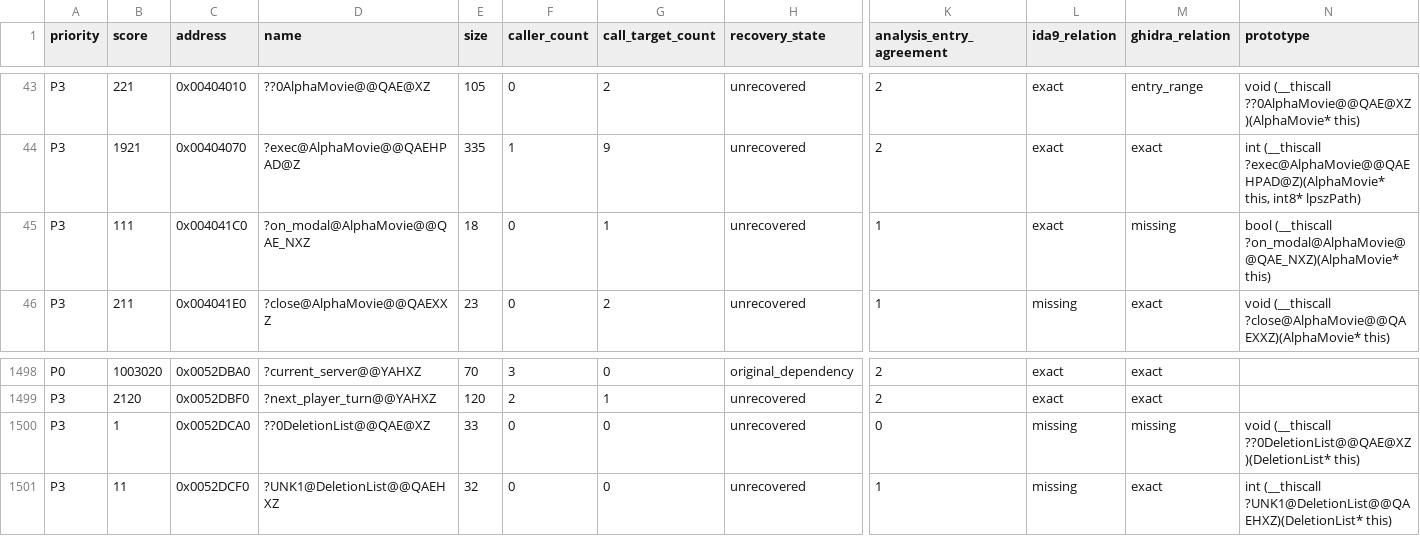
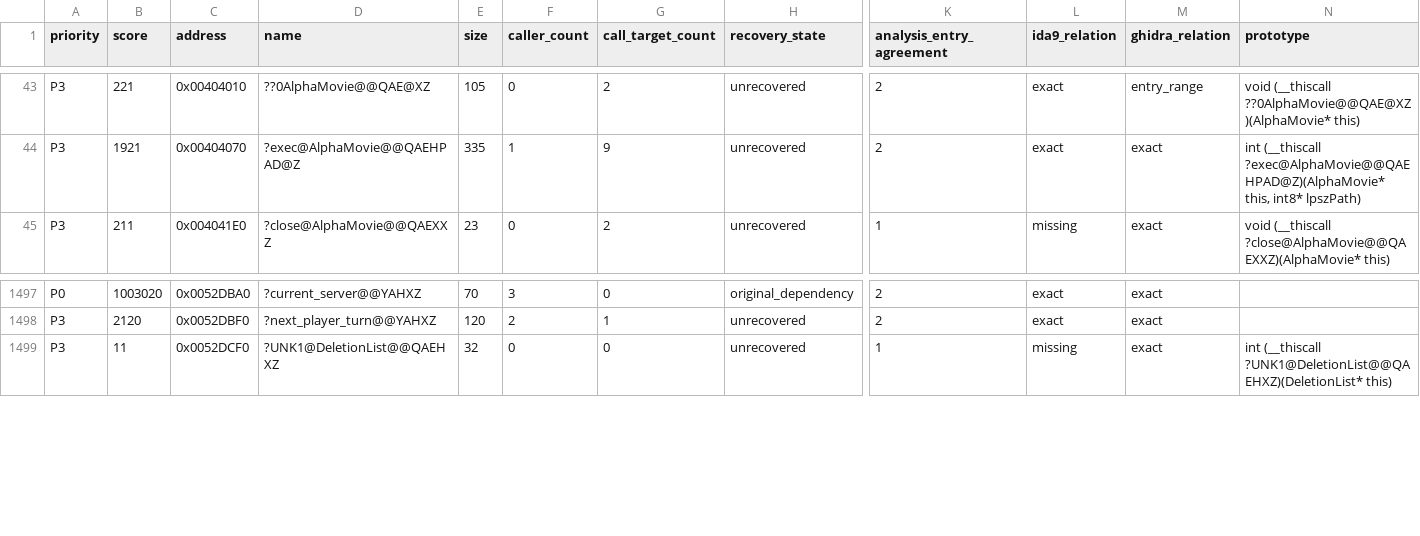
Before and after one commit to fran6co/OpenSMACX, a CSV file: docs/recovery/priorities.csv, drawn as a sheet; only a part is shown, gaps mark what is left out; rows hold the shown columns only; the diff names each change by its address in the sheet, - before the commit and + after, or states it on an @@ line.

```diff
--- a/docs/recovery/priorities.csv
+++ b/docs/recovery/priorities.csv
-row 45: P3 | 111 | 0x004041C0 | ?on_modal@AlphaMovie@@QAE_NXZ | 18 | 0 | 1 | unrecovered | 1 | exact | missing | bool (__thiscall ?on_modal@AlphaMovie@@QAE_NXZ)(AlphaMovie* this)
-row 1500: P3 | 1 | 0x0052DCA0 | ??0DeletionList@@QAE@XZ | 33 | 0 | 0 | unrecovered | 0 | missing | missing | void (__thiscall ??0DeletionList@@QAE@XZ)(DeletionList* this)
```
Also changed, not shown: docs/recovery-redirects.csv, 10 other files.
